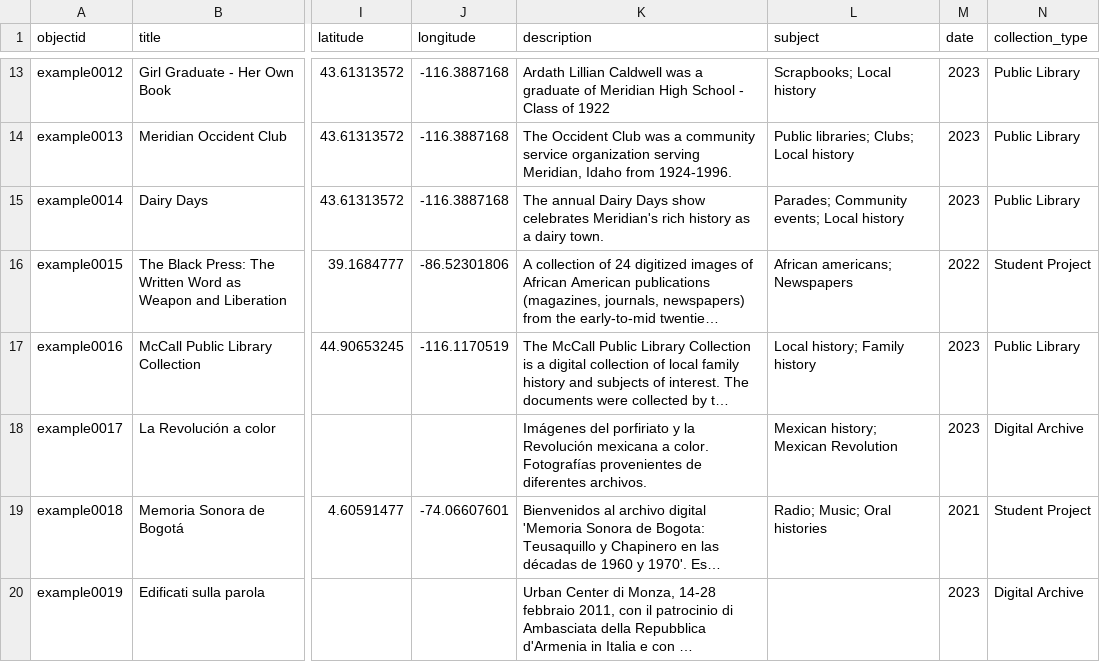
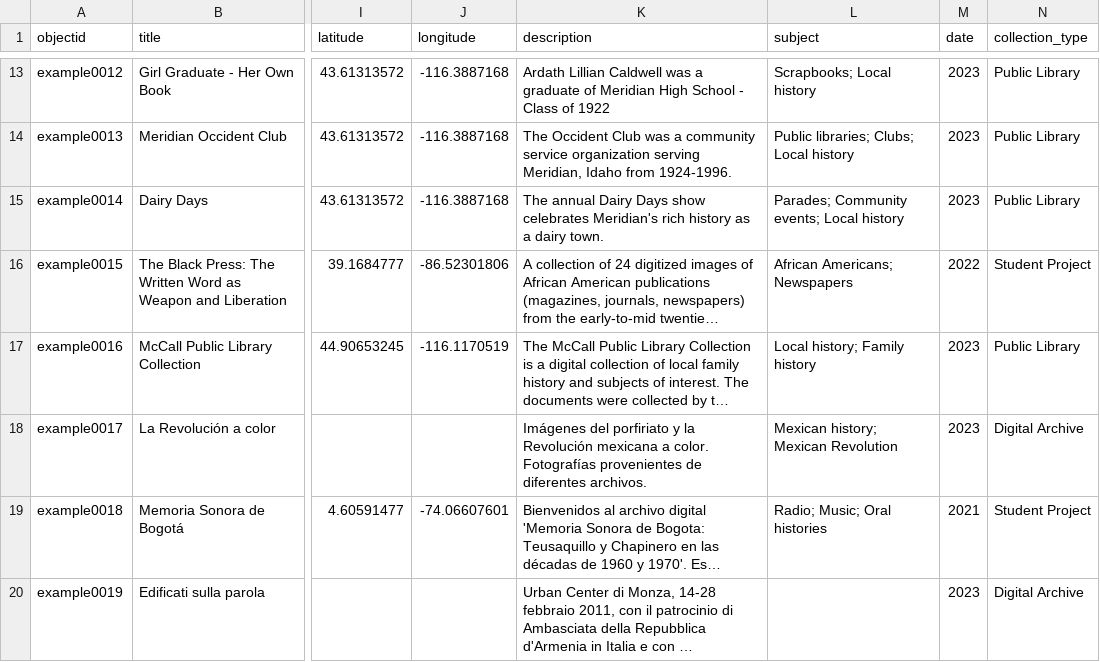
Before and after one commit to CollectionBuilder/cb-examples, a CSV file: _data/cb-examples.csv, drawn as a sheet; only a part is shown, gaps mark what is left out; long unchanged cells end in …; the diff names each change by its address in the sheet, - before the commit and + after, or states it on an @@ line.

Commit message:
Edit metadata

```diff
--- a/_data/cb-examples.csv
+++ b/_data/cb-examples.csv
-L16 (subject): African americans; Newspapers
+L16 (subject): African Americans; Newspapers
```
